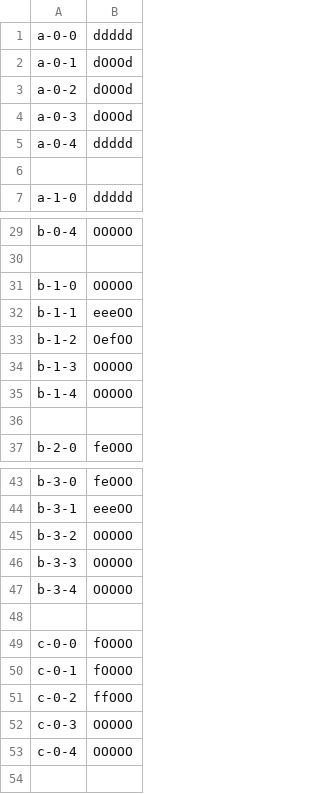
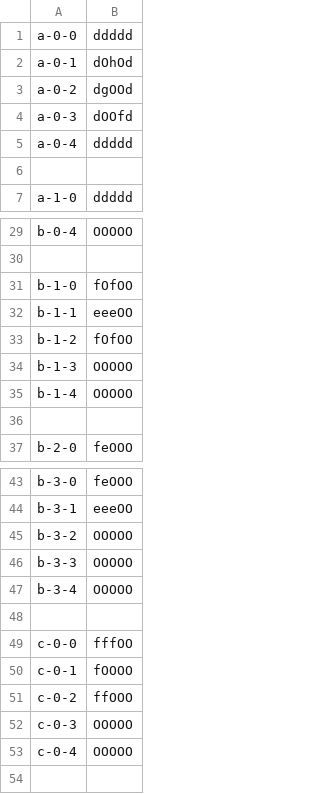
Before and after one commit to electrosy/sdl2-blocks, a CSV file: blocks.csv, drawn as a sheet; only a part is shown, gaps mark what is left out.

Commit message:
Fix some minor bugs in file block loading where the can rotate is calculated.

```diff
--- a/blocks.csv
+++ b/blocks.csv
@@ -1,5 +1,5 @@
 a-0-0,ddddd
-a-0-1,dOOOd
-a-0-2,dOOOd
-a-0-3,dOOOd
+a-0-1,dOhOd
+a-0-2,dgOOd
+a-0-3,dOOfd
 a-0-4,ddddd
@@ -30,5 +30,5 @@ b-0-4,OOOOO
 
-b-1-0,OOOOO
+b-1-0,fOfOO
 b-1-1,eeeOO
-b-1-2,OefOO
+b-1-2,fOfOO
 b-1-3,OOOOO
@@ -48,3 +48,3 @@ b-3-4,OOOOO
 
-c-0-0,fOOOO
+c-0-0,fffOO
 c-0-1,fOOOO
```
Also changed, not shown: 1 other file.
